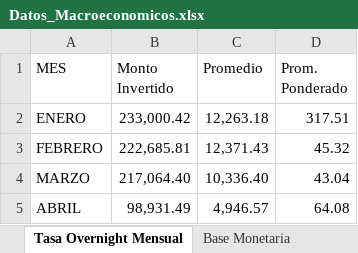
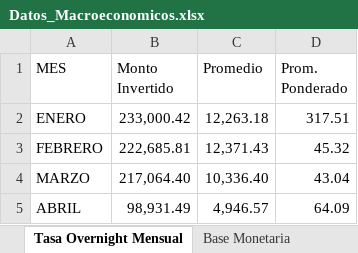
Before and after one commit to bfauairmonitor/Monitor-Nacional, an Excel workbook: Datos_Macroeconomicos.xlsx, sheet Tasa Overnight Mensual, drawn as a sheet; values as stored, in another font and other column widths than the file's, no borders; the diff names each change by its address in the sheet, - before the commit and + after, or states it on an @@ line.

```diff
--- a/Datos_Macroeconomicos.xlsx (sheet Tasa Overnight Mensual)
+++ b/Datos_Macroeconomicos.xlsx (sheet Tasa Overnight Mensual)
-D5 (Prom. Ponderado): 64.08
+D5 (Prom. Ponderado): 64.09
```
Also changed, not shown: sheet Tasa Overnight Diaria, sheet Resev. Internacionales $, sheet Reservas Bancarias Excedentari.
